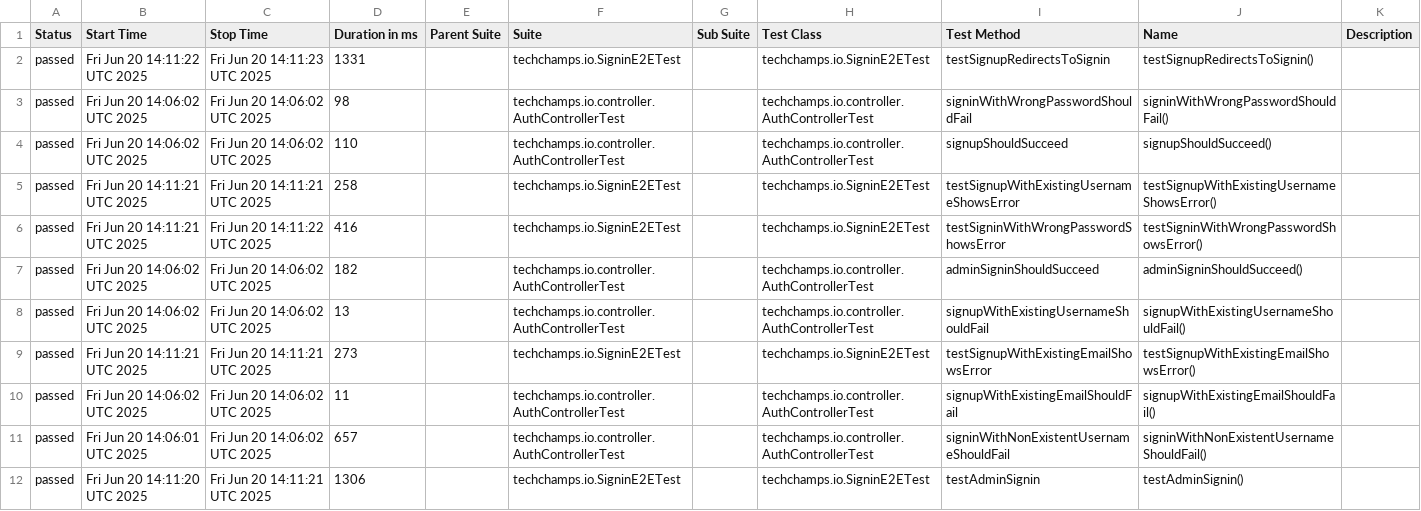
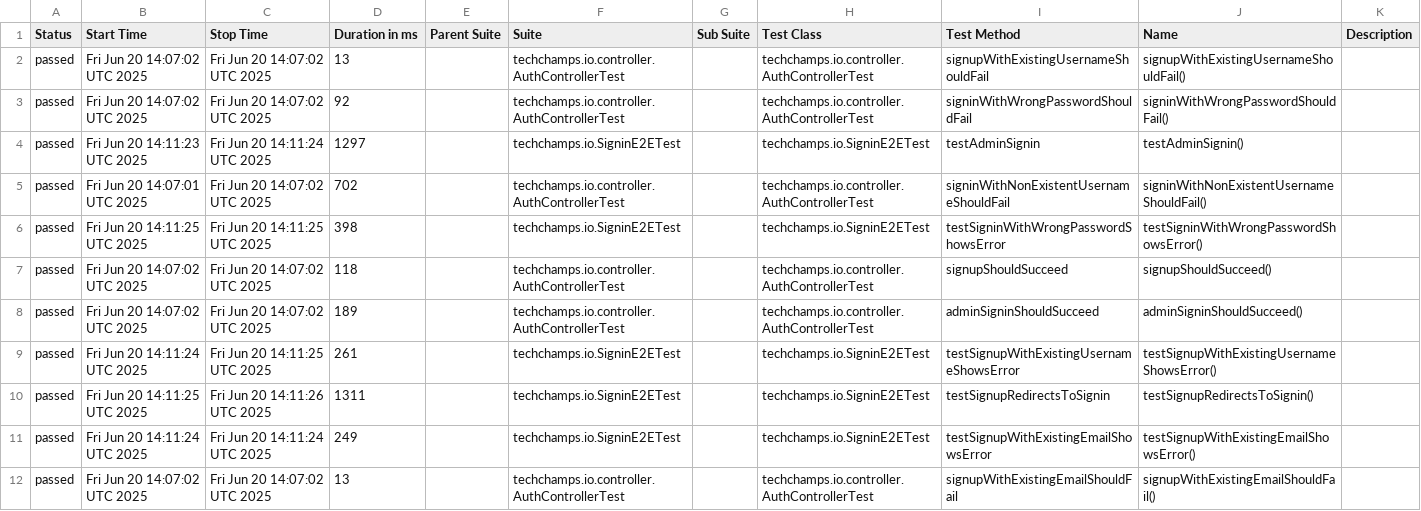
Before and after one commit to arjanassink1978/ai-test, a CSV file: data/suites.csv, drawn as a sheet.

```diff
--- a/data/suites.csv
+++ b/data/suites.csv
@@ -1,12 +1,12 @@
 "Status","Start Time","Stop Time","Duration in ms","Parent Suite","Suite","Sub Suite","Test Class","Test Method","Name","Description"
-"passed","Fri Jun 20 14:11:22 UTC 2025","Fri Jun 20 14:11:23 UTC 2025","1331","","techchamps.io.SigninE2ETest","","techchamps.io.SigninE2ETest","testSignupRedirectsToSignin","testSignupRedirectsToSignin()",""
-"passed","Fri Jun 20 14:06:02 UTC 2025","Fri Jun 20 14:06:02 UTC 2025","98","","techchamps.io.controller.AuthControllerTest","","techchamps.io.controller.AuthControllerTest","signinWithWrongPasswordShouldFail","signinWithWrongPasswordShouldFail()",""
-"passed","Fri Jun 20 14:06:02 UTC 2025","Fri Jun 20 14:06:02 UTC 2025","110","","techchamps.io.controller.AuthControllerTest","","techchamps.io.controller.AuthControllerTest","signupShouldSucceed","signupShouldSucceed()",""
-"passed","Fri Jun 20 14:11:21 UTC 2025","Fri Jun 20 14:11:21 UTC 2025","258","","techchamps.io.SigninE2ETest","","techchamps.io.SigninE2ETest","testSignupWithExistingUsernameShowsError","testSignupWithExistingUsernameShowsError()",""
-"passed","Fri Jun 20 14:11:21 UTC 2025","Fri Jun 20 14:11:22 UTC 2025","416","","techchamps.io.SigninE2ETest","","techchamps.io.SigninE2ETest","testSigninWithWrongPasswordShowsError","testSigninWithWrongPasswordShowsError()",""
-"passed","Fri Jun 20 14:06:02 UTC 2025","Fri Jun 20 14:06:02 UTC 2025","182","","techchamps.io.controller.AuthControllerTest","","techchamps.io.controller.AuthControllerTest","adminSigninShouldSucceed","adminSigninShouldSucceed()",""
-"passed","Fri Jun 20 14:06:02 UTC 2025","Fri Jun 20 14:06:02 UTC 2025","13","","techchamps.io.controller.AuthControllerTest","","techchamps.io.controller.AuthControllerTest","signupWithExistingUsernameShouldFail","signupWithExistingUsernameShouldFail()",""
-"passed","Fri Jun 20 14:11:21 UTC 2025","Fri Jun 20 14:11:21 UTC 2025","273","","techchamps.io.SigninE2ETest","","techchamps.io.SigninE2ETest","testSignupWithExistingEmailShowsError","testSignupWithExistingEmailShowsError()",""
-"passed","Fri Jun 20 14:06:02 UTC 2025","Fri Jun 20 14:06:02 UTC 2025","11","","techchamps.io.controller.AuthControllerTest","","techchamps.io.controller.AuthControllerTest","signupWithExistingEmailShouldFail","signupWithExistingEmailShouldFail()",""
-"passed","Fri Jun 20 14:06:01 UTC 2025","Fri Jun 20 14:06:02 UTC 2025","657","","techchamps.io.controller.AuthControllerTest","","techchamps.io.controller.AuthControllerTest","signinWithNonExistentUsernameShouldFail","signinWithNonExistentUsernameShouldFail()",""
-"passed","Fri Jun 20 14:11:20 UTC 2025","Fri Jun 20 14:11:21 UTC 2025","1306","","techchamps.io.SigninE2ETest","","techchamps.io.SigninE2ETest","testAdminSignin","testAdminSignin()",""
+"passed","Fri Jun 20 14:07:02 UTC 2025","Fri Jun 20 14:07:02 UTC 2025","13","","techchamps.io.controller.AuthControllerTest","","techchamps.io.controller.AuthControllerTest","signupWithExistingUsernameShouldFail","signupWithExistingUsernameShouldFail()",""
+"passed","Fri Jun 20 14:07:02 UTC 2025","Fri Jun 20 14:07:02 UTC 2025","92","","techchamps.io.controller.AuthControllerTest","","techchamps.io.controller.AuthControllerTest","signinWithWrongPasswordShouldFail","signinWithWrongPasswordShouldFail()",""
+"passed","Fri Jun 20 14:11:23 UTC 2025","Fri Jun 20 14:11:24 UTC 2025","1297","","techchamps.io.SigninE2ETest","","techchamps.io.SigninE2ETest","testAdminSignin","testAdminSignin()",""
+"passed","Fri Jun 20 14:07:01 UTC 2025","Fri Jun 20 14:07:02 UTC 2025","702","","techchamps.io.controller.AuthControllerTest","","techchamps.io.controller.AuthControllerTest","signinWithNonExistentUsernameShouldFail","signinWithNonExistentUsernameShouldFail()",""
+"passed","Fri Jun 20 14:11:25 UTC 2025","Fri Jun 20 14:11:25 UTC 2025","398","","techchamps.io.SigninE2ETest","","techchamps.io.SigninE2ETest","testSigninWithWrongPasswordShowsError","testSigninWithWrongPasswordShowsError()",""
+"passed","Fri Jun 20 14:07:02 UTC 2025","Fri Jun 20 14:07:02 UTC 2025","118","","techchamps.io.controller.AuthControllerTest","","techchamps.io.controller.AuthControllerTest","signupShouldSucceed","signupShouldSucceed()",""
+"passed","Fri Jun 20 14:07:02 UTC 2025","Fri Jun 20 14:07:02 UTC 2025","189","","techchamps.io.controller.AuthControllerTest","","techchamps.io.controller.AuthControllerTest","adminSigninShouldSucceed","adminSigninShouldSucceed()",""
+"passed","Fri Jun 20 14:11:24 UTC 2025","Fri Jun 20 14:11:25 UTC 2025","261","","techchamps.io.SigninE2ETest","","techchamps.io.SigninE2ETest","testSignupWithExistingUsernameShowsError","testSignupWithExistingUsernameShowsError()",""
+"passed","Fri Jun 20 14:11:25 UTC 2025","Fri Jun 20 14:11:26 UTC 2025","1311","","techchamps.io.SigninE2ETest","","techchamps.io.SigninE2ETest","testSignupRedirectsToSignin","testSignupRedirectsToSignin()",""
+"passed","Fri Jun 20 14:11:24 UTC 2025","Fri Jun 20 14:11:24 UTC 2025","249","","techchamps.io.SigninE2ETest","","techchamps.io.SigninE2ETest","testSignupWithExistingEmailShowsError","testSignupWithExistingEmailShowsError()",""
+"passed","Fri Jun 20 14:07:02 UTC 2025","Fri Jun 20 14:07:02 UTC 2025","13","","techchamps.io.controller.AuthControllerTest","","techchamps.io.controller.AuthControllerTest","signupWithExistingEmailShouldFail","signupWithExistingEmailShouldFail()",""
```
Also changed, not shown: 36 other files.
